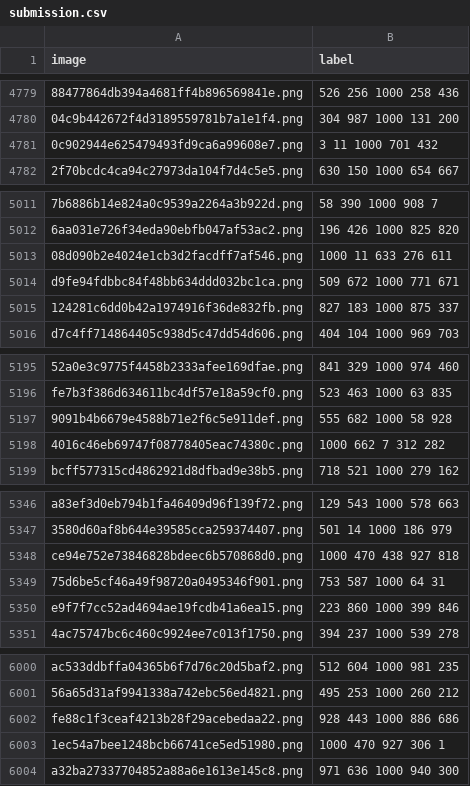
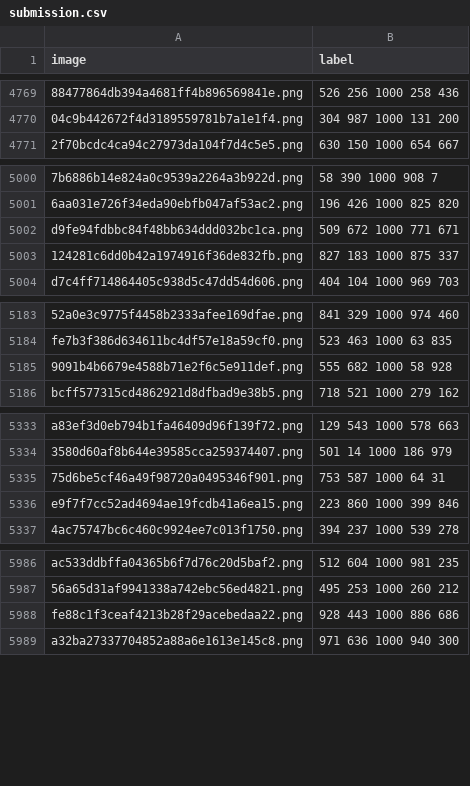
Before and after one commit to peternara/vargfacenet-face-recognition, a CSV file: submission.csv, drawn as a sheet; only a part is shown, gaps mark what is left out; the diff covers the shown part only; the diff names each change by its address in the sheet, - before the commit and + after, or states it on an @@ line.

```diff
--- a/submission.csv
+++ b/submission.csv
-row 4781: 0c902944e625479493fd9ca6a99608e7.png | 3 11 1000 701 432
-row 5013: 08d090b2e4024e1cb3d2facdff7af546.png | 1000 11 633 276 611
-row 5198: 4016c46eb69747f08778405eac74380c.png | 1000 662 7 312 282
-row 5348: ce94e752e73846828bdeec6b570868d0.png | 1000 470 438 927 818
-row 6003: 1ec54a7bee1248bcb66741ce5ed51980.png | 1000 470 927 306 1
```
Also changed, not shown: 32 removed rows and 1 edited cell elsewhere in this file, 6 other files.
